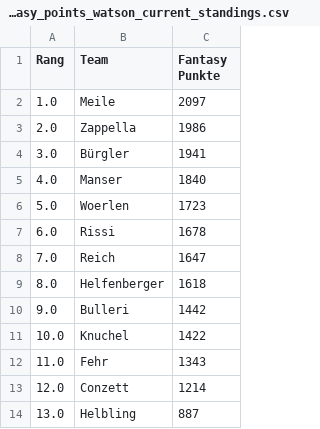
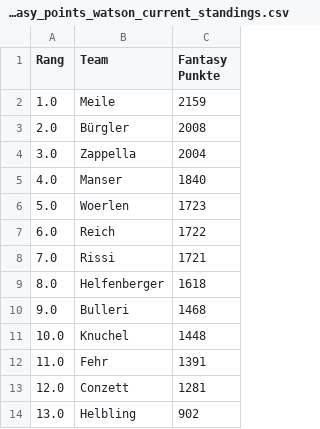
Before and after one commit to leasennch/skifantasy-results, a CSV file: watson/fantasy_points_watson_current_standings.csv, drawn as a sheet.

```diff
--- a/watson/fantasy_points_watson_current_standings.csv
+++ b/watson/fantasy_points_watson_current_standings.csv
@@ -1,14 +1,14 @@
 Rang,Team,Fantasy Punkte
-1.0,Meile,2097
-2.0,Zappella,1986
-3.0,Bürgler,1941
+1.0,Meile,2159
+2.0,Bürgler,2008
+3.0,Zappella,2004
 4.0,Manser,1840
 5.0,Woerlen,1723
-6.0,Rissi,1678
-7.0,Reich,1647
+6.0,Reich,1722
+7.0,Rissi,1721
 8.0,Helfenberger,1618
-9.0,Bulleri,1442
-10.0,Knuchel,1422
-11.0,Fehr,1343
-12.0,Conzett,1214
-13.0,Helbling,887
+9.0,Bulleri,1468
+10.0,Knuchel,1448
+11.0,Fehr,1391
+12.0,Conzett,1281
+13.0,Helbling,902
```
Also changed, not shown: unteresAaretal/fantasy_points_Unteres Aaretal_point_races.csv, watson/fantasy_points_watson_point_races.csv, 9 other files.
